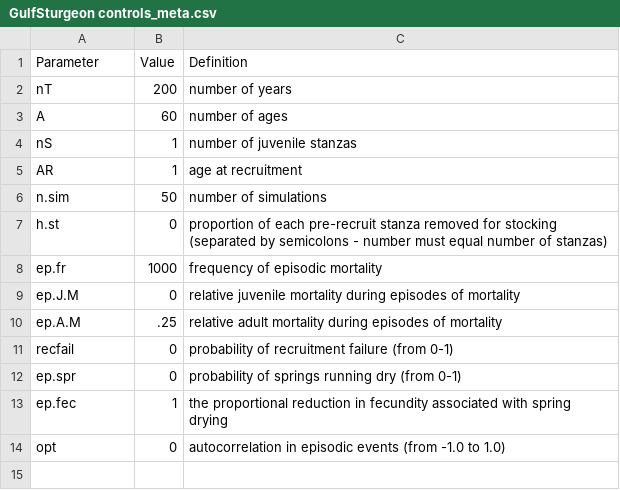
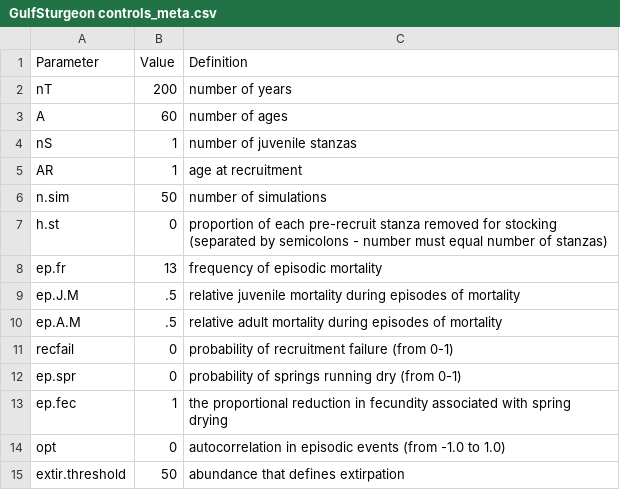
Before and after one commit to LewCoggins-NOAA/GulfSturgeon, a CSV file: GulfSturgeon controls_meta.csv, drawn as a sheet.

```diff
--- a/GulfSturgeon controls_meta.csv
+++ b/GulfSturgeon controls_meta.csv
@@ -7,5 +7,5 @@ n.sim,50,number of simulations
 h.st,0,proportion of each pre-recruit stanza removed for stocking (separated by semicolons - number must equal number of stanzas)
-ep.fr,1000,frequency of episodic mortality
-ep.J.M,0,relative juvenile mortality during episodes of mortality
-ep.A.M,.25,relative adult mortality during episodes of mortality
+ep.fr,13,frequency of episodic mortality
+ep.J.M,.5,relative juvenile mortality during episodes of mortality
+ep.A.M,.5,relative adult mortality during episodes of mortality
 recfail,0,probability of recruitment failure (from 0-1)
@@ -14 +14,2 @@ ep.fec,1,the proportional reduction in fecundity associated with spring drying
 opt,0,autocorrelation in episodic events (from -1.0 to 1.0)
+extir.threshold,50,abundance that defines extirpation
```
Also changed, not shown: GulfSturgeon parameters_meta.csv, 1 other file.
